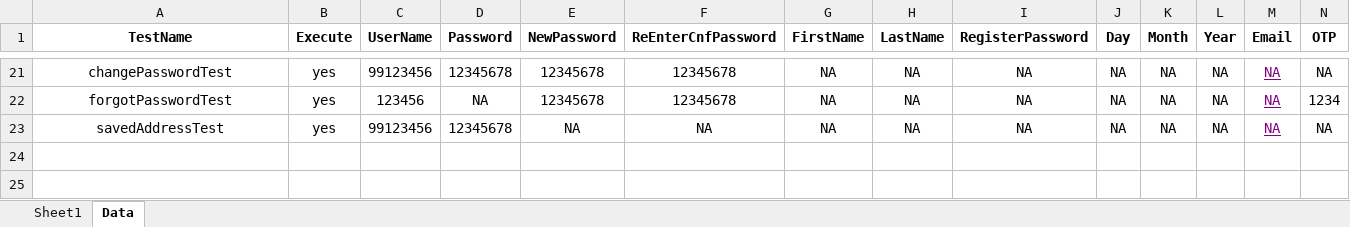
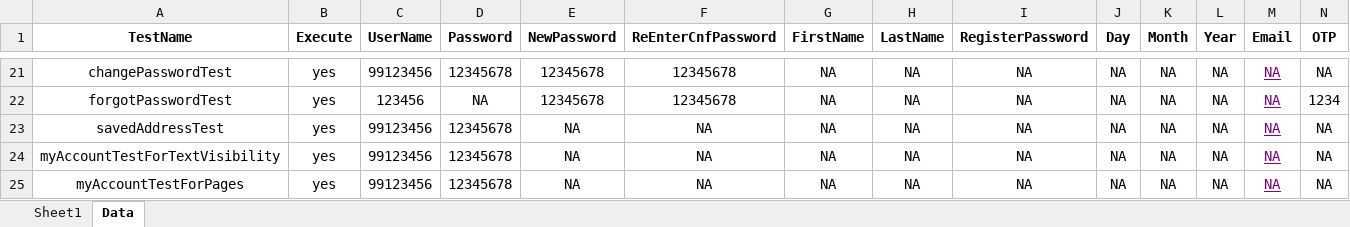
Before and after one commit to anmolnarwani16/zs-appium-automation, an Excel workbook: src/main/resources/excelFiles/MobileTestData.xlsx, sheet Data, drawn as a sheet; only a part is shown, gaps mark what is left out; values as stored, in another font and other column widths than the file's, no borders; conditional formats not drawn; rows hold the shown columns only; the diff names each change by its address in the sheet, - before the commit and + after, or states it on an @@ line.

Commit message:
added new test

```diff
--- a/src/main/resources/excelFiles/MobileTestData.xlsx (sheet Data)
+++ b/src/main/resources/excelFiles/MobileTestData.xlsx (sheet Data)
+row 24: myAccountTestForTextVisibility | yes | 99123456 | 12345678 | NA | NA | NA | NA | NA | NA | NA | NA | NA | NA
+row 25: myAccountTestForPages | yes | 99123456 | 12345678 | NA | NA | NA | NA | NA | NA | NA | NA | NA | NA
```
Also changed, not shown: sheet Sheet1, 9 other files.
